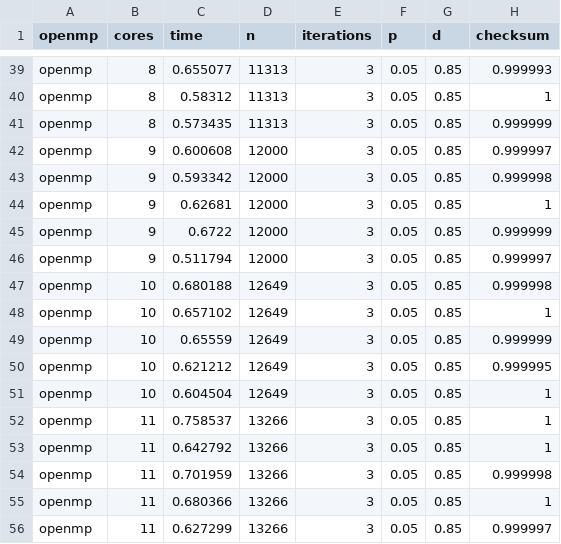
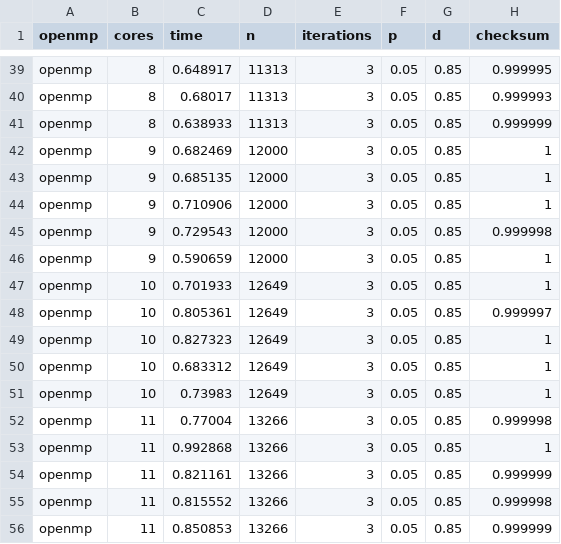
Before and after one commit to ggranito/pagerank, a CSV file: blocking_v2/data/large-weak.csv, drawn as a sheet; only a part is shown, gaps mark what is left out; the diff covers the shown part only; the diff names each change by its address in the sheet, - before the commit and + after, or states it on an @@ line.

```diff
--- a/blocking_v2/data/large-weak.csv
+++ b/blocking_v2/data/large-weak.csv
-C39 (time): 0.655077
+C39 (time): 0.648917
-H39 (checksum): 0.999993
+H39 (checksum): 0.999995
-C40 (time): 0.58312
+C40 (time): 0.68017
-H40 (checksum): 1
+H40 (checksum): 0.999993
-C41 (time): 0.573435
+C41 (time): 0.638933
-C42 (time): 0.600608
+C42 (time): 0.682469
-H42 (checksum): 0.999997
+H42 (checksum): 1
-C43 (time): 0.593342
+C43 (time): 0.685135
-H43 (checksum): 0.999998
+H43 (checksum): 1
-C44 (time): 0.62681
+C44 (time): 0.710906
-C45 (time): 0.6722
+C45 (time): 0.729543
-H45 (checksum): 0.999999
+H45 (checksum): 0.999998
-C46 (time): 0.511794
+C46 (time): 0.590659
-H46 (checksum): 0.999997
+H46 (checksum): 1
-C47 (time): 0.680188
+C47 (time): 0.701933
-H47 (checksum): 0.999998
+H47 (checksum): 1
-C48 (time): 0.657102
+C48 (time): 0.805361
-H48 (checksum): 1
+H48 (checksum): 0.999997
-C49 (time): 0.65559
+C49 (time): 0.827323
-H49 (checksum): 0.999999
+H49 (checksum): 1
-C50 (time): 0.621212
+C50 (time): 0.683312
-H50 (checksum): 0.999995
+H50 (checksum): 1
-C51 (time): 0.604504
+C51 (time): 0.73983
-C52 (time): 0.758537
+C52 (time): 0.77004
-H52 (checksum): 1
+H52 (checksum): 0.999998
-C53 (time): 0.642792
+C53 (time): 0.992868
-C54 (time): 0.701959
+C54 (time): 0.821161
-H54 (checksum): 0.999998
+H54 (checksum): 0.999999
-C55 (time): 0.680366
+C55 (time): 0.815552
-H55 (checksum): 1
+H55 (checksum): 0.999998
-C56 (time): 0.627299
+C56 (time): 0.850853
-H56 (checksum): 0.999997
+H56 (checksum): 0.999999
```
Also changed, not shown: 161 edited cells elsewhere in this file, blocking_v2/data/large-strong.csv, blocking_v2/data/strong.csv, 9 other files.
